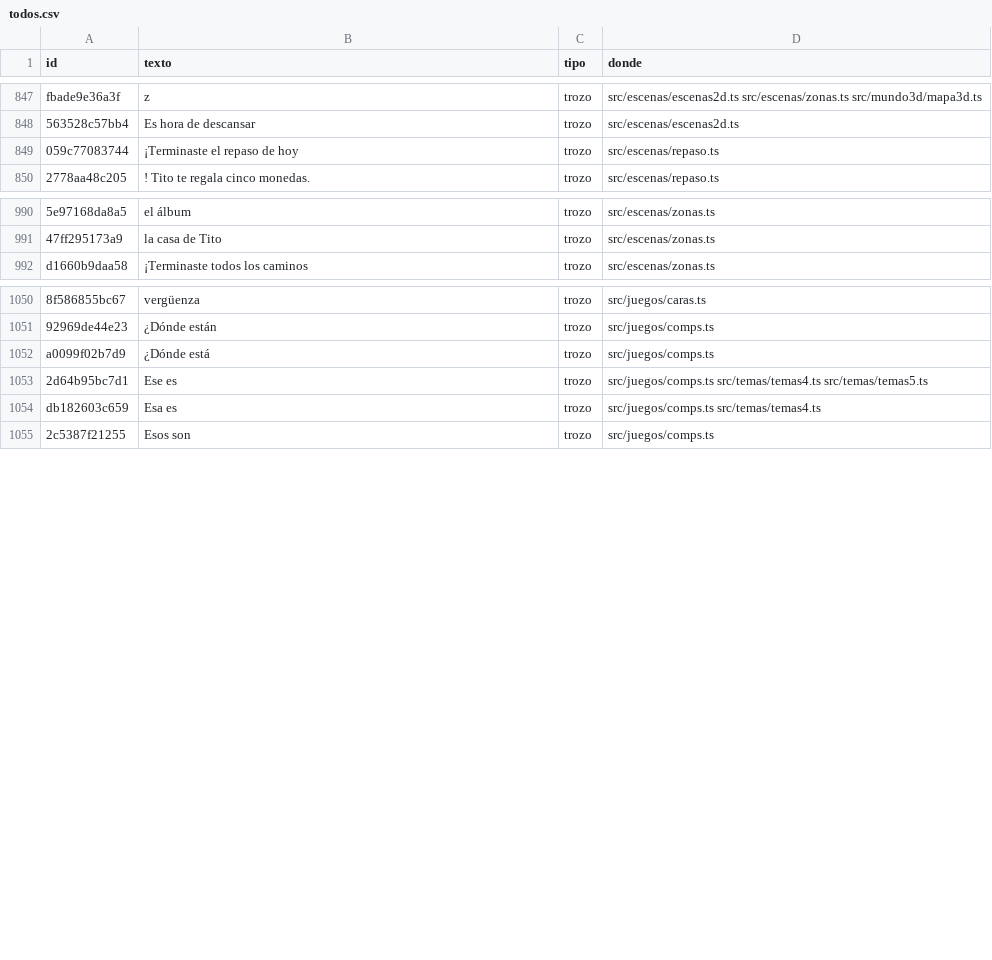
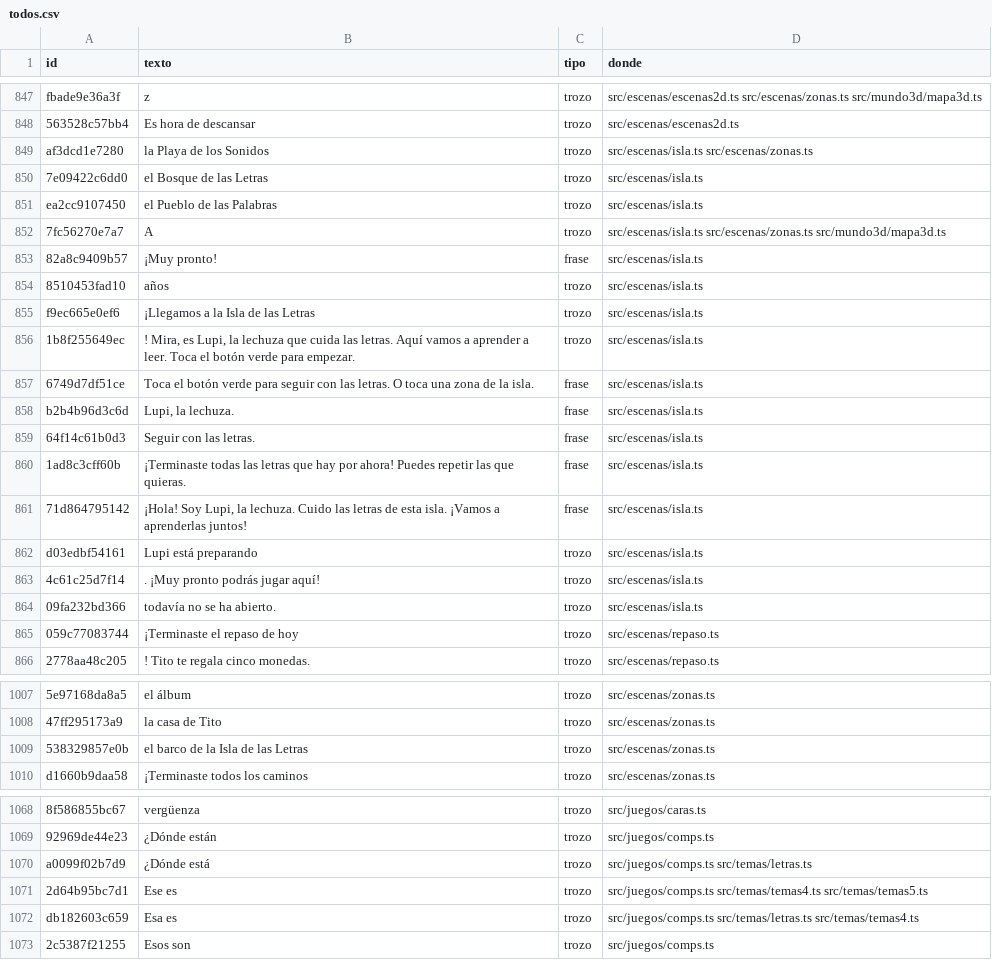
Before and after one commit to fercala/curiolandia-new, a CSV file: dialogos/todos.csv, drawn as a sheet; only a part is shown, gaps mark what is left out; addresses are those after the commit; the diff covers the shown part only; the diff names each change by its address in the sheet, - before the commit and + after, or states it on an @@ line.

```diff
--- a/dialogos/todos.csv
+++ b/dialogos/todos.csv
+row 849: af3dcd1e7280 | la Playa de los Sonidos | trozo | src/escenas/isla.ts src/escenas/zonas.ts
+row 850: 7e09422c6dd0 | el Bosque de las Letras | trozo | src/escenas/isla.ts
+row 851: ea2cc9107450 | el Pueblo de las Palabras | trozo | src/escenas/isla.ts
+row 852: 7fc56270e7a7 | A | trozo | src/escenas/isla.ts src/escenas/zonas.ts src/mundo3d/mapa3d.ts
+row 853: 82a8c9409b57 | ¡Muy pronto! | frase | src/escenas/isla.ts
+row 854: 8510453fad10 | años | trozo | src/escenas/isla.ts
+row 855: f9ec665e0ef6 | ¡Llegamos a la Isla de las Letras | trozo | src/escenas/isla.ts
+row 856: 1b8f255649ec | ! Mira, es Lupi, la lechuza que cuida las letras. Aquí vamos a aprender a leer. Toca el botón verde para empezar. | trozo | src/escenas/isla.ts
+row 857: 6749d7df51ce | Toca el botón verde para seguir con las letras. O toca una zona de la isla. | frase | src/escenas/isla.ts
+row 858: b2b4b96d3c6d | Lupi, la lechuza. | frase | src/escenas/isla.ts
+row 859: 64f14c61b0d3 | Seguir con las letras. | frase | src/escenas/isla.ts
+row 860: 1ad8c3cff60b | ¡Terminaste todas las letras que hay por ahora! Puedes repetir las que quieras. | frase | src/escenas/isla.ts
+row 861: 71d864795142 | ¡Hola! Soy Lupi, la lechuza. Cuido las letras de esta isla. ¡Vamos a aprenderlas juntos! | frase | src/escenas/isla.ts
+row 862: d03edbf54161 | Lupi está preparando | trozo | src/escenas/isla.ts
+row 863: 4c61c25d7f14 | . ¡Muy pronto podrás jugar aquí! | trozo | src/escenas/isla.ts
+row 864: 09fa232bd366 | todavía no se ha abierto. | trozo | src/escenas/isla.ts
+row 1009: 538329857e0b | el barco de la Isla de las Letras | trozo | src/escenas/zonas.ts
-D1070 (donde): src/juegos/comps.ts
+D1070 (donde): src/juegos/comps.ts src/temas/letras.ts
-D1072 (donde): src/juegos/comps.ts src/temas/temas4.ts
+D1072 (donde): src/juegos/comps.ts src/temas/letras.ts src/temas/temas4.ts
```
Also changed, not shown: 21 added rows and 1 edited cell elsewhere in this file, 19 other files.
